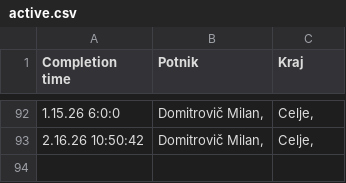
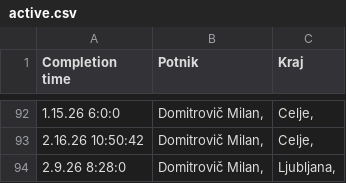
Before and after one commit to SRP-B/dat-za, a CSV file: active.csv, drawn as a sheet; only a part is shown, gaps mark what is left out; the diff names each change by its address in the sheet, - before the commit and + after, or states it on an @@ line.

Commit message:
Appv12

```diff
--- a/active.csv
+++ b/active.csv
+row 94: 2.9.26 8:28:0 | Domitrovič Milan, | Ljubljana,
```
